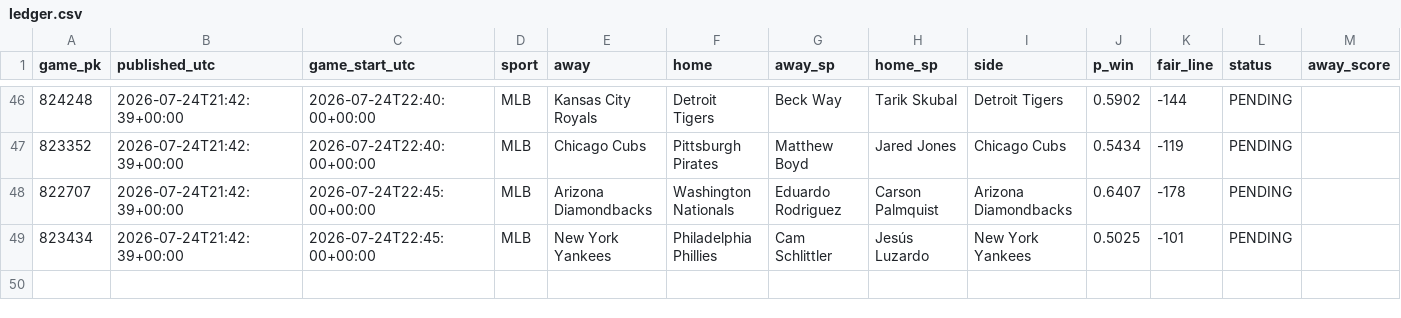
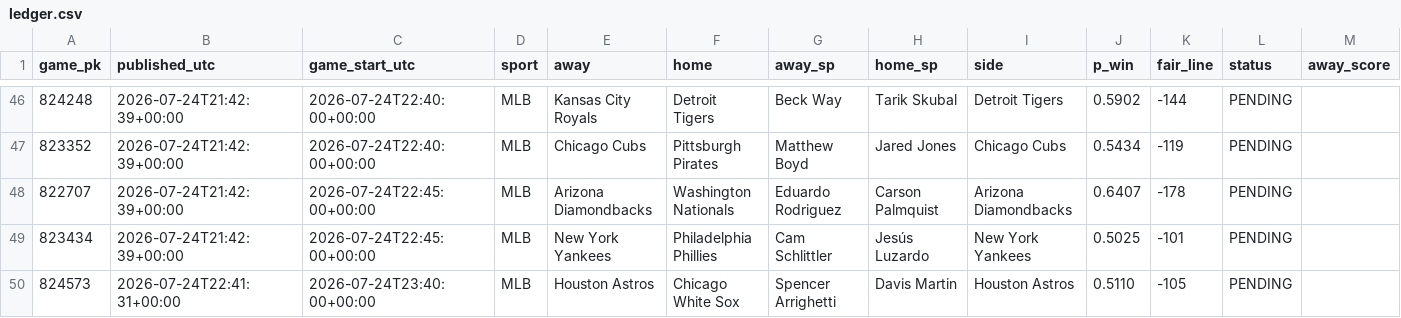
Before and after one commit to 2542609ontarioinc-wq/PickHub, a CSV file: ledger.csv, drawn as a sheet; only a part is shown, gaps mark what is left out; rows hold the shown columns only; the diff names each change by its address in the sheet, - before the commit and + after, or states it on an @@ line.

```diff
--- a/ledger.csv
+++ b/ledger.csv
+row 50: 824573 | 2026-07-24T22:41:31+00:00 | 2026-07-24T23:40:00+00:00 | MLB | Houston Astros | Chicago White Sox | Spencer Arrighetti | Davis Martin | Houston Astros | 0.5110 | -105 | PENDING
```
Also changed, not shown: 1 other file.
